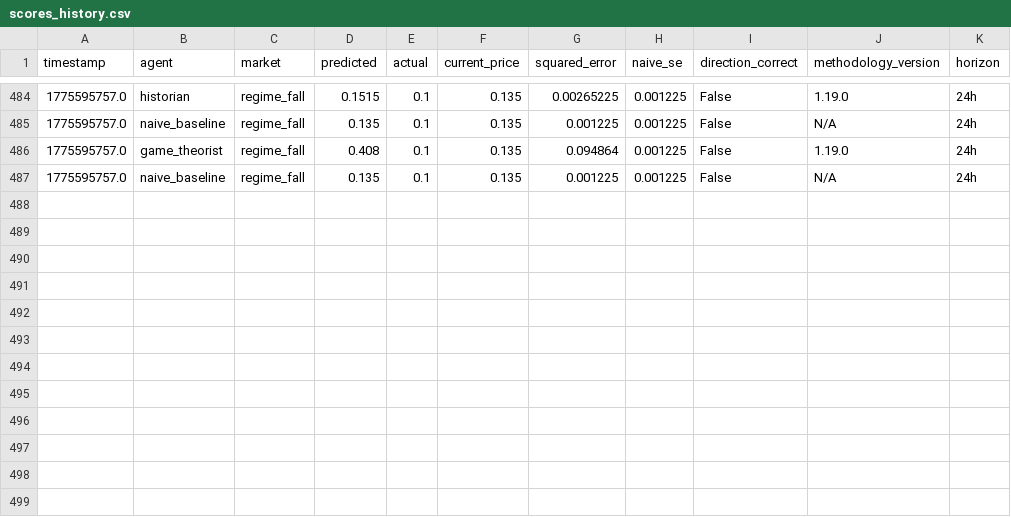
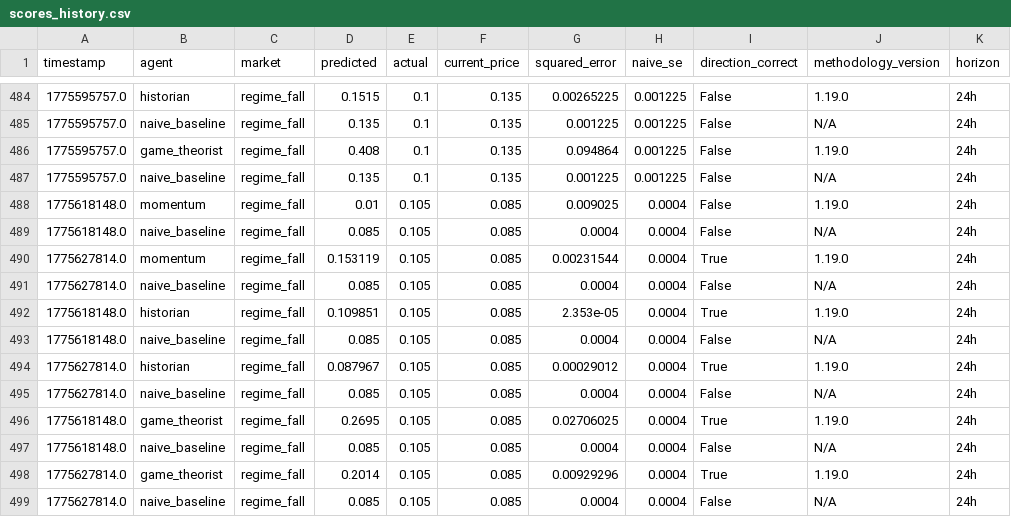
Before and after one commit to pairie-koh/Oracle-Labs-V2, a CSV file: scores_history.csv, drawn as a sheet; only a part is shown, gaps mark what is left out.

```diff
--- a/scores_history.csv
+++ b/scores_history.csv
@@ -487 +487,13 @@ timestamp,agent,market,predicted,actual,current_price,squared_error,naive_se,dir
 1775595757.0,naive_baseline,regime_fall,0.135,0.1,0.135,0.001225,0.001225,False,N/A,24h
+1775618148.0,momentum,regime_fall,0.01,0.105,0.085,0.009025,0.0004,False,1.19.0,24h
+1775618148.0,naive_baseline,regime_fall,0.085,0.105,0.085,0.0004,0.0004,False,N/A,24h
+1775627814.0,momentum,regime_fall,0.153119,0.105,0.085,0.00231544,0.0004,True,1.19.0,24h
+1775627814.0,naive_baseline,regime_fall,0.085,0.105,0.085,0.0004,0.0004,False,N/A,24h
+1775618148.0,historian,regime_fall,0.109851,0.105,0.085,2.353e-05,0.0004,True,1.19.0,24h
+1775618148.0,naive_baseline,regime_fall,0.085,0.105,0.085,0.0004,0.0004,False,N/A,24h
+1775627814.0,historian,regime_fall,0.087967,0.105,0.085,0.00029012,0.0004,True,1.19.0,24h
+1775627814.0,naive_baseline,regime_fall,0.085,0.105,0.085,0.0004,0.0004,False,N/A,24h
+1775618148.0,game_theorist,regime_fall,0.2695,0.105,0.085,0.02706025,0.0004,True,1.19.0,24h
+1775618148.0,naive_baseline,regime_fall,0.085,0.105,0.085,0.0004,0.0004,False,N/A,24h
+1775627814.0,game_theorist,regime_fall,0.2014,0.105,0.085,0.00929296,0.0004,True,1.19.0,24h
+1775627814.0,naive_baseline,regime_fall,0.085,0.105,0.085,0.0004,0.0004,False,N/A,24h
```
Also changed, not shown: price_history/prices.csv, 21 other files.
